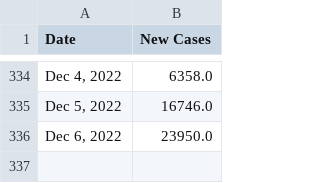
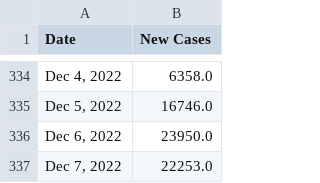
Before and after one commit to Pasin3ru/Tracking-COVID-19, a CSV file: _data/chart_us_total_cases.csv, drawn as a sheet; only a part is shown, gaps mark what is left out; the diff names each change by its address in the sheet, - before the commit and + after, or states it on an @@ line.

```diff
--- a/_data/chart_us_total_cases.csv
+++ b/_data/chart_us_total_cases.csv
+row 337: Dec 7, 2022 | 22253.0
```
Also changed, not shown: _data/chart_us_total_deaths.csv, 7 other files.
